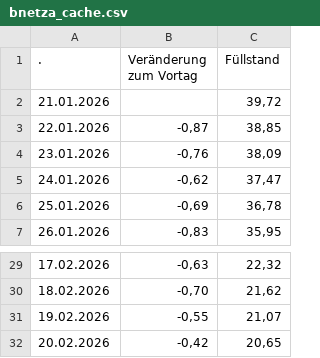
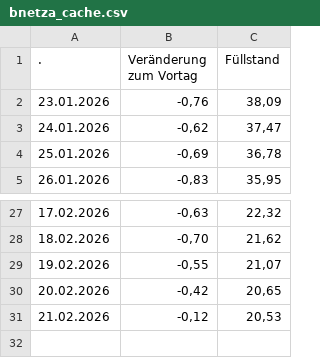
Before and after one commit to volzinnovation/de-gas-storage-tracker-bnetza, a CSV file: data/bnetza_cache.csv, drawn as a sheet; only a part is shown, gaps mark what is left out.

```diff
--- a/data/bnetza_cache.csv
+++ b/data/bnetza_cache.csv
@@ -1,4 +1,2 @@
                     .;Veränderung zum Vortag;Füllstand
-21.01.2026;;39,72
-22.01.2026;-0,87;38,85
 23.01.2026;-0,76;38,09
@@ -32 +30,2 @@
 20.02.2026;-0,42;20,65
+21.02.2026;-0,12;20,53
```
Also changed, not shown: data/projections.csv, 1 other file.
